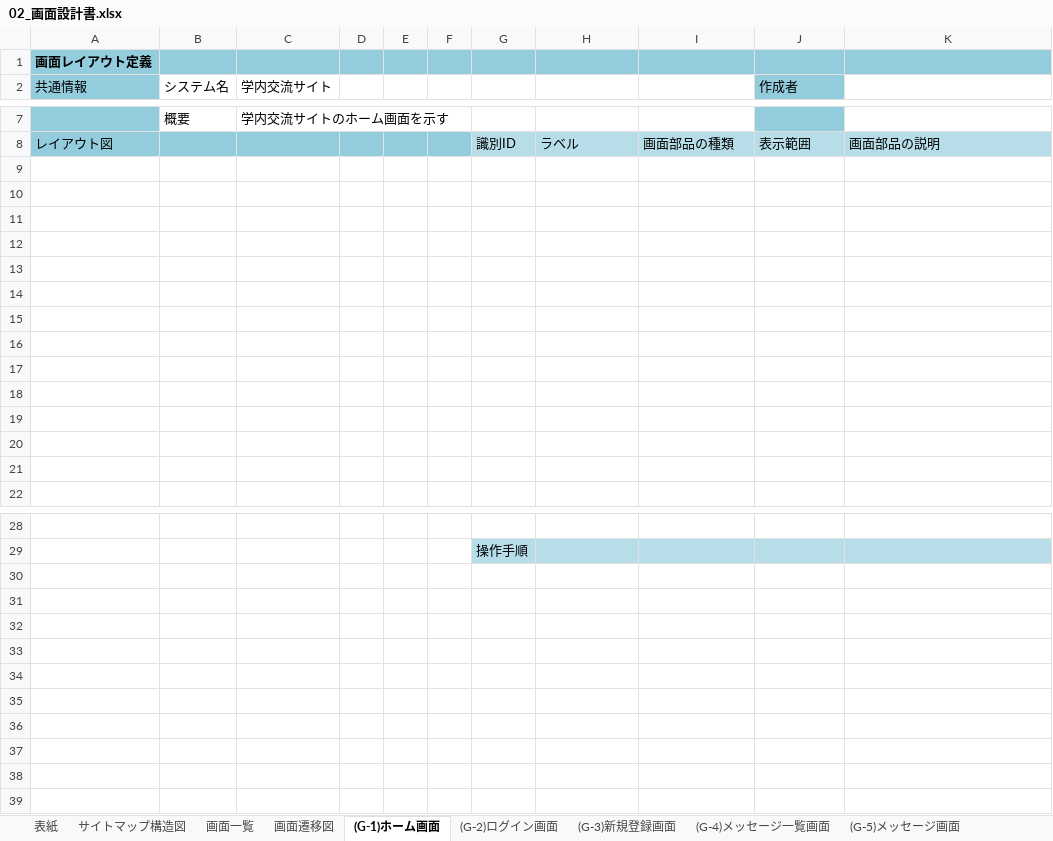
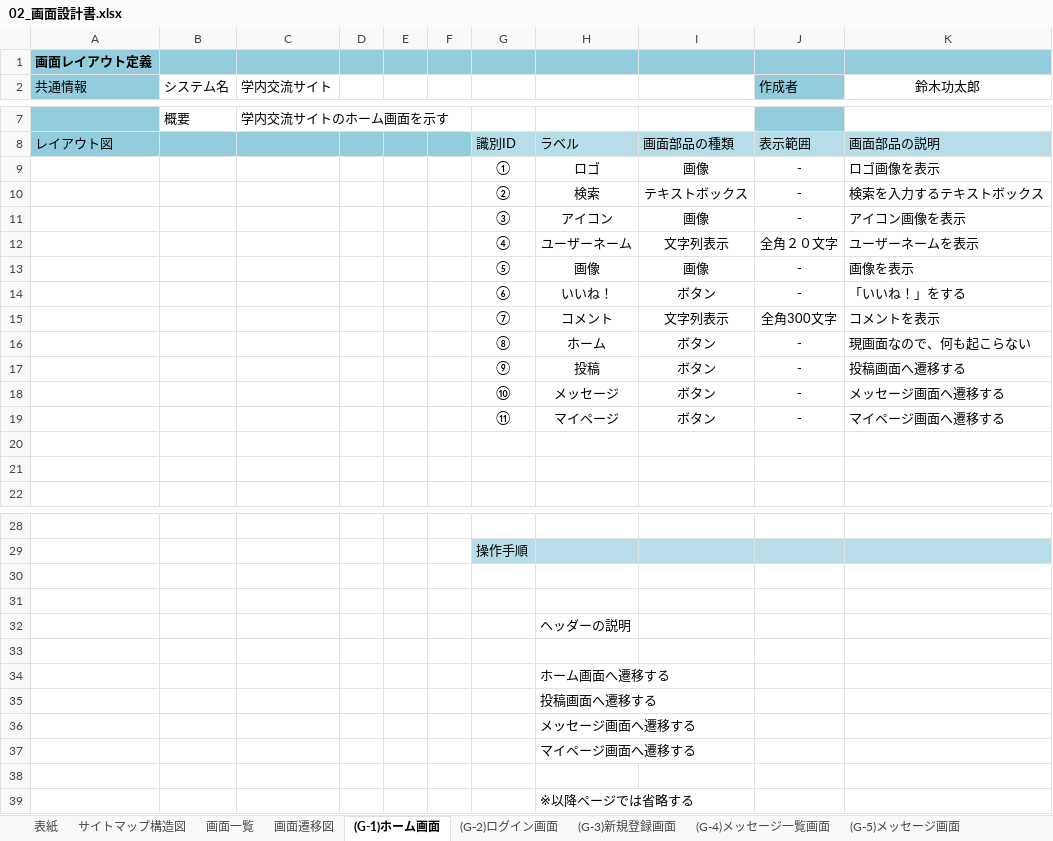
Before and after one commit to Nakashima0000/2023Dev3Early, an Excel workbook: 02_画面設計書・モックアップ/02_画面設計書.xlsx, sheet (G-1)ホーム画面, drawn as a sheet; only a part is shown, gaps mark what is left out; values as stored, in another font and other column widths than the file's, no borders; charts and pictures not drawn; the diff covers the shown part only; the diff names each change by its address in the sheet, - before the commit and + after, or states it on an @@ line.

Commit message:
画面設計書完成
担当　Mr.SUZUKI

```diff
--- a/02_画面設計書・モックアップ/02_画面設計書.xlsx (sheet (G-1)ホーム画面)
+++ b/02_画面設計書・モックアップ/02_画面設計書.xlsx (sheet (G-1)ホーム画面)
-K2: (empty)
+K2: 鈴木功太郎
-row 9: (empty)
+row 9:  |  |  |  |  |  | ① | ロゴ | 画像 | - | ロゴ画像を表示
-row 10: (empty)
+row 10:  |  |  |  |  |  | ② | 検索 | テキストボックス | - | 検索を入力するテキストボックス
-row 11: (empty)
+row 11:  |  |  |  |  |  | ③ | アイコン | 画像 | - | アイコン画像を表示
-row 12: (empty)
+row 12:  |  |  |  |  |  | ④ | ユーザーネーム | 文字列表示 | 全角２０文字 | ユーザーネームを表示
-row 13: (empty)
+row 13:  |  |  |  |  |  | ⑤ | 画像 | 画像 | - | 画像を表示
-row 14: (empty)
+row 14:  |  |  |  |  |  | ⑥ | いいね！ | ボタン | - | 「いいね！」をする
-row 15: (empty)
+row 15:  |  |  |  |  |  | ⑦ | コメント | 文字列表示 | 全角300文字 | コメントを表示
-row 16: (empty)
+row 16:  |  |  |  |  |  | ⑧ | ホーム | ボタン | - | 現画面なので、何も起こらない
-row 17: (empty)
+row 17:  |  |  |  |  |  | ⑨ | 投稿 | ボタン | - | 投稿画面へ遷移する
-row 18: (empty)
+row 18:  |  |  |  |  |  | ⑩ | メッセージ | ボタン | - | メッセージ画面へ遷移する
-row 19: (empty)
+row 19:  |  |  |  |  |  | ⑪ | マイページ | ボタン | - | マイページ画面へ遷移する
+row 30: (empty)
+row 31: (empty)
+row 32:  |  |  |  |  |  |  | ヘッダーの説明
+row 33: (empty)
+row 34:  |  |  |  |  |  |  | ホーム画面へ遷移する
+row 35:  |  |  |  |  |  |  | 投稿画面へ遷移する
+row 36:  |  |  |  |  |  |  | メッセージ画面へ遷移する
+row 37:  |  |  |  |  |  |  | マイページ画面へ遷移する
+row 38: (empty)
+row 39:  |  |  |  |  |  |  | ※以降ページでは省略する
```
Also changed, not shown: 1 edited cell elsewhere in this sheet, sheet (G-7)マイページ画面, charts or pictures.
